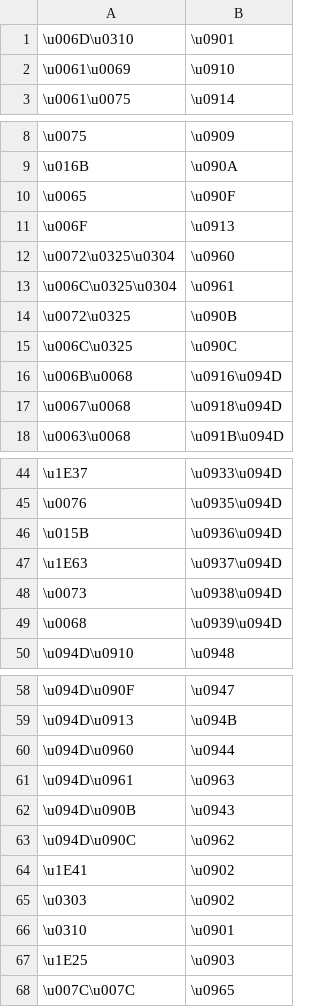
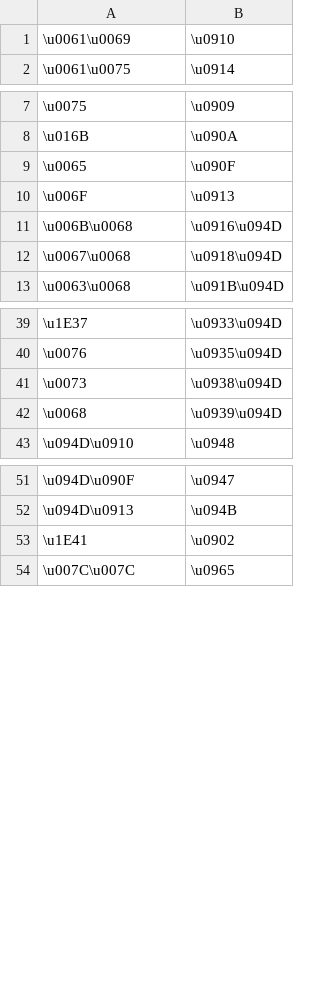
Before and after one commit to paa-li/conv, a CSV file: deva.csv, drawn as a sheet; only a part is shown, gaps mark what is left out.

Commit message:
Removed alphabets unrelated to Pali and ISO

```diff
--- a/deva.csv
+++ b/deva.csv
@@ -1,2 +1 @@
-\u006D\u0310,\u0901
 \u0061\u0069,\u0910
@@ -11,6 +10,2 @@
 \u006F,\u0913
-\u0072\u0325\u0304,\u0960
-\u006C\u0325\u0304,\u0961
-\u0072\u0325,\u090B
-\u006C\u0325,\u090C
 \u006B\u0068,\u0916\u094D
@@ -45,4 +40,2 @@
 \u0076,\u0935\u094D
-\u015B,\u0936\u094D
-\u1E63,\u0937\u094D
 \u0073,\u0938\u094D
@@ -59,10 +52,3 @@
 \u094D\u0913,\u094B
-\u094D\u0960,\u0944
-\u094D\u0961,\u0963
-\u094D\u090B,\u0943
-\u094D\u090C,\u0962
 \u1E41,\u0902
-\u0303,\u0902
-\u0310,\u0901
-\u1E25,\u0903
 \u007C\u007C,\u0965
```
